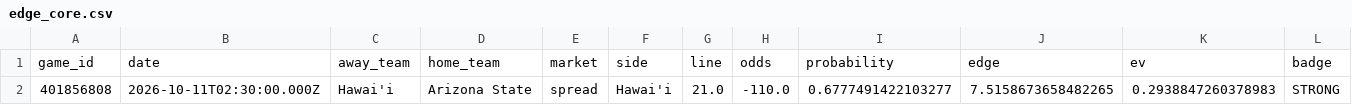
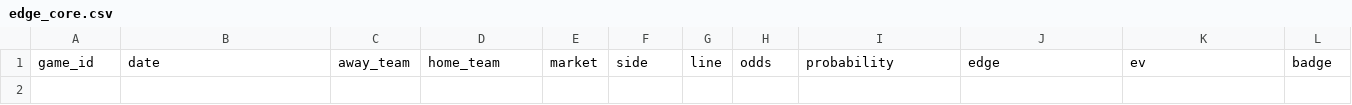
Before and after one commit to konnorharbin-star/harbin-sports-analytics, a CSV file: docs/edge_core.csv, drawn as a sheet; only a part is shown; rows hold the shown columns only; the diff names each change by its address in the sheet, - before the commit and + after, or states it on an @@ line.

```diff
--- a/docs/edge_core.csv
+++ b/docs/edge_core.csv
-row 2: 401856808 | 2026-10-11T02:30:00.000Z | Hawai'i | Arizona State | spread | Hawai'i | 21.0 | -110.0 | 0.6777491422103277 | 7.5158673658482265 | 0.2938847260378983 | STRONG
```
Also changed, not shown: docs/latest.csv, history/edge_candidate_snapshots.csv, 55 other files.
